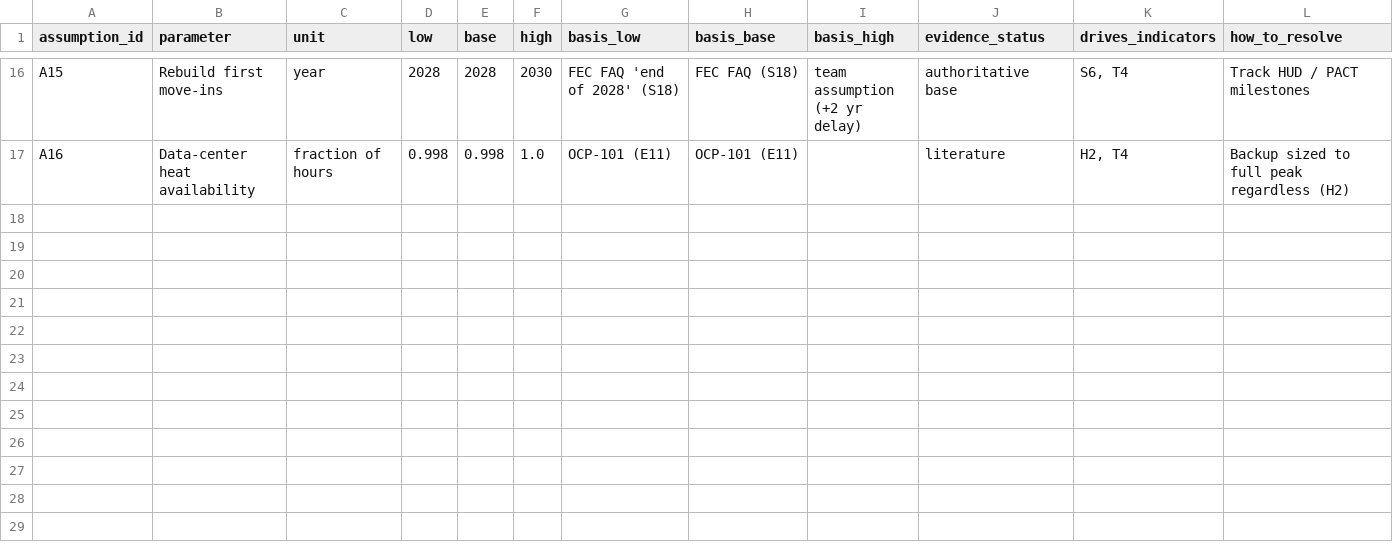
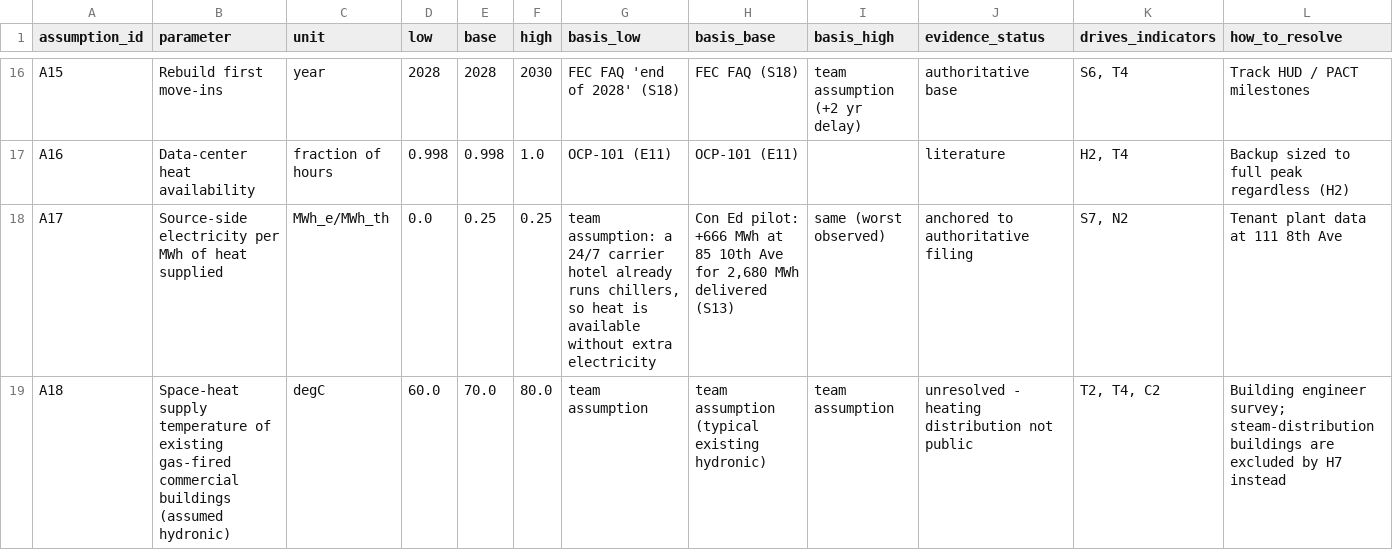
Before and after one commit to qt2113/Heat_Reuse_Hackathon, a CSV file: data/reference/assumptions_scenarios.csv, drawn as a sheet; only a part is shown, gaps mark what is left out; the diff covers the shown part only.

```diff
--- a/data/reference/assumptions_scenarios.csv
+++ b/data/reference/assumptions_scenarios.csv
@@ -17 +17,3 @@ A15,Rebuild first move-ins,year,2028,2028,2030,FEC FAQ 'end of 2028' (S18),FEC F
 A16,Data-center heat availability,fraction of hours,0.998,0.998,1.0,OCP-101 (E11),OCP-101 (E11),,literature,"H2, T4",Backup sized to full peak regardless (H2)
+A17,Source-side electricity per MWh of heat supplied,MWh_e/MWh_th,0.0,0.25,0.25,"team assumption: a 24/7 carrier hotel already runs chillers, so heat is available without extra electricity","Con Ed pilot: +666 MWh at 85 10th Ave for 2,680 MWh delivered (S13)",same (worst observed),anchored to authoritative filing,"S7, N2",Tenant plant data at 111 8th Ave
+A18,Space-heat supply temperature of existing gas-fired commercial buildings (assumed hydronic),degC,60.0,70.0,80.0,team assumption,team assumption (typical existing hydronic),team assumption,unresolved - heating distribution not public,"T2, T4, C2",Building engineer survey; steam-distribution buildings are excluded by H7 instead
```
Also changed, not shown: 2 added rows and 2 edited cells elsewhere in this file, data/processed/equipment_eia_building_scale.csv, data/raw/s11_eia_equipment_costs_2023_transcribed.csv, 29 other files.
